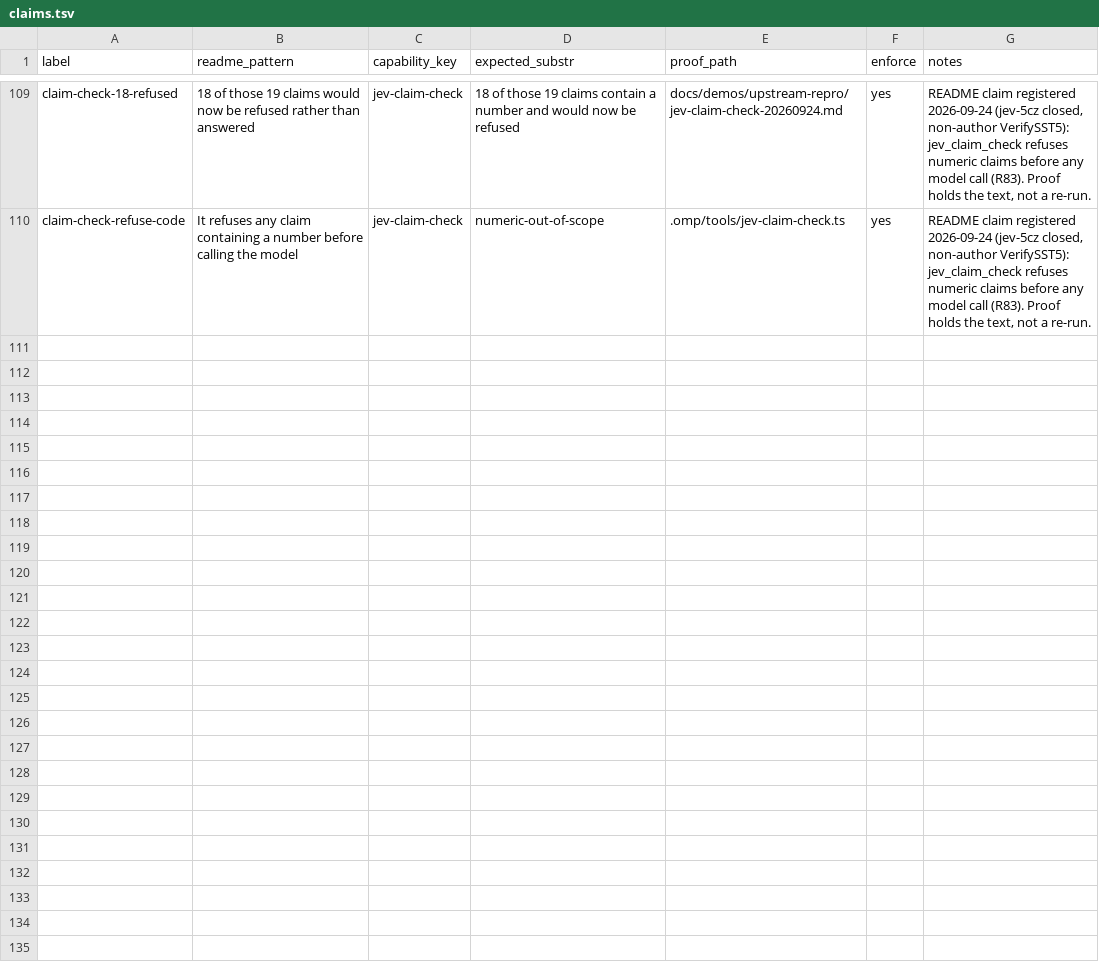
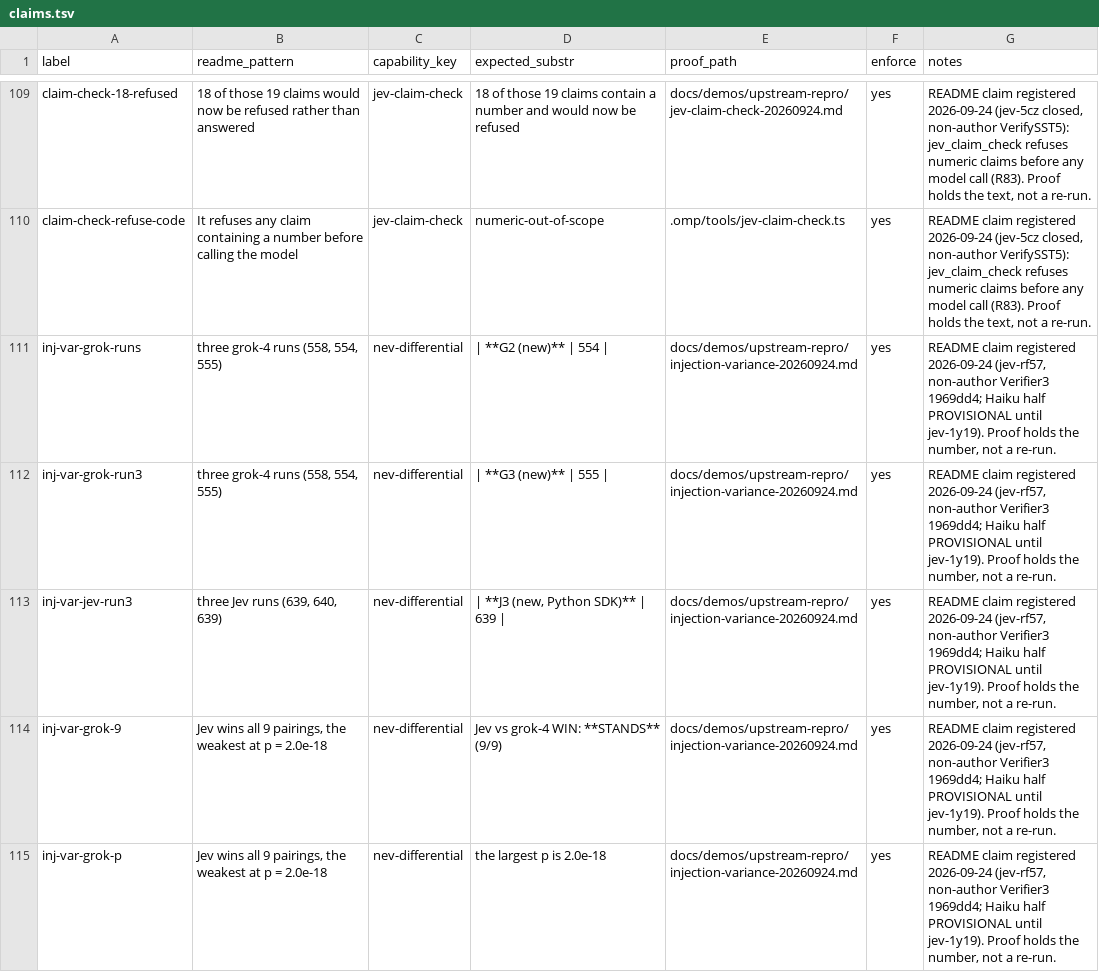
Before and after one commit to JYeswak/jev_playground, a TSV file: foundation/kit/claims.tsv, drawn as a sheet; only a part is shown, gaps mark what is left out; the diff covers the shown part only.

Commit message:
[oracle] README: injection headline re-run (jev-rf57, verified 1969dd4): Jev vs grok-4 WIN 9/9 (grok 558/554/555), Jev vs Haiku WIN 6/6 PROVISIONAL, third Haiku run blocked by cap (jev-1y19); 9 claims, floor 33/67 -> 35/69

```diff
--- a/foundation/kit/claims.tsv
+++ b/foundation/kit/claims.tsv
@@ -110 +110,6 @@ claim-check-18-refused	18 of those 19 claims would now be refused rather than an
 claim-check-refuse-code	It refuses any claim containing a number before calling the model	jev-claim-check	numeric-out-of-scope	.omp/tools/jev-claim-check.ts	yes	README claim registered 2026-09-24 (jev-5cz closed, non-author VerifySST5): jev_claim_check refuses numeric claims before any model call (R83). Proof holds the text, not a re-run.
+inj-var-grok-runs	three grok-4 runs (558, 554, 555)	nev-differential	| **G2 (new)** | 554 |	docs/demos/upstream-repro/injection-variance-20260924.md	yes	README claim registered 2026-09-24 (jev-rf57, non-author Verifier3 1969dd4; Haiku half PROVISIONAL until jev-1y19). Proof holds the number, not a re-run.
+inj-var-grok-run3	three grok-4 runs (558, 554, 555)	nev-differential	| **G3 (new)** | 555 |	docs/demos/upstream-repro/injection-variance-20260924.md	yes	README claim registered 2026-09-24 (jev-rf57, non-author Verifier3 1969dd4; Haiku half PROVISIONAL until jev-1y19). Proof holds the number, not a re-run.
+inj-var-jev-run3	three Jev runs (639, 640, 639)	nev-differential	| **J3 (new, Python SDK)** | 639 |	docs/demos/upstream-repro/injection-variance-20260924.md	yes	README claim registered 2026-09-24 (jev-rf57, non-author Verifier3 1969dd4; Haiku half PROVISIONAL until jev-1y19). Proof holds the number, not a re-run.
+inj-var-grok-9	Jev wins all 9 pairings, the weakest at p = 2.0e-18	nev-differential	Jev vs grok-4 WIN: **STANDS** (9/9)	docs/demos/upstream-repro/injection-variance-20260924.md	yes	README claim registered 2026-09-24 (jev-rf57, non-author Verifier3 1969dd4; Haiku half PROVISIONAL until jev-1y19). Proof holds the number, not a re-run.
+inj-var-grok-p	Jev wins all 9 pairings, the weakest at p = 2.0e-18	nev-differential	the largest p is 2.0e-18	docs/demos/upstream-repro/injection-variance-20260924.md	yes	README claim registered 2026-09-24 (jev-rf57, non-author Verifier3 1969dd4; Haiku half PROVISIONAL until jev-1y19). Proof holds the number, not a re-run.
```
Also changed, not shown: 4 added rows elsewhere in this file, 2 other files.
